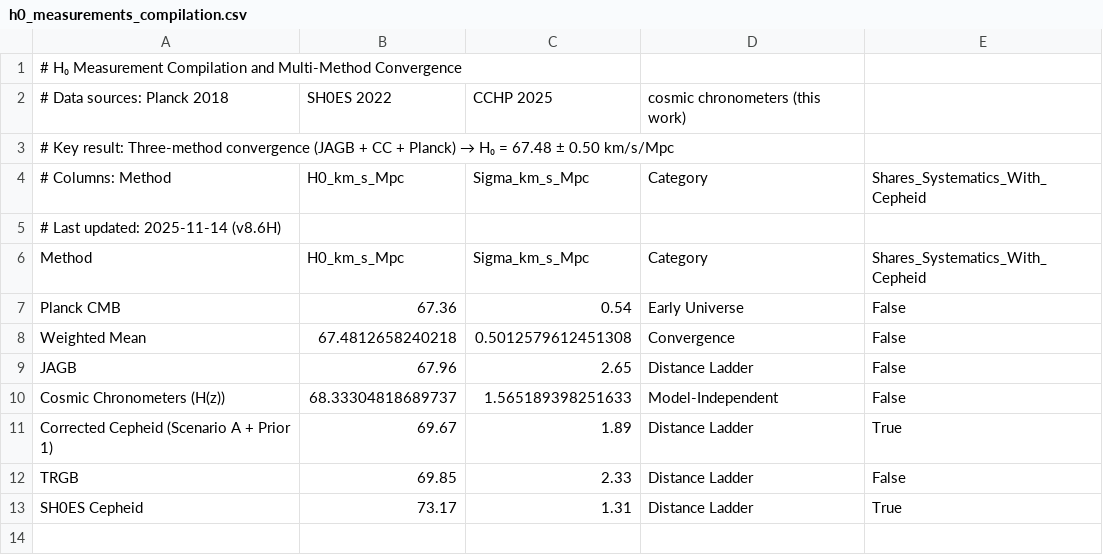
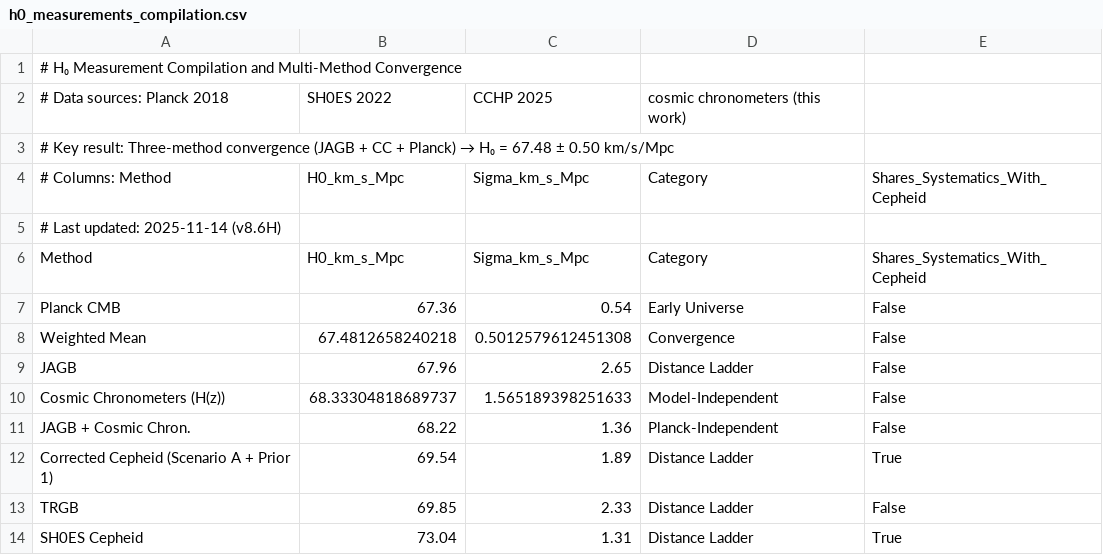
Before and after one commit to ylecoyote/distance-ladder-systematics, a CSV file: data/h0_measurements_compilation.csv, drawn as a sheet.

```diff
--- a/data/h0_measurements_compilation.csv
+++ b/data/h0_measurements_compilation.csv
@@ -10,4 +10,5 @@ JAGB,67.96,2.65,Distance Ladder,False
 Cosmic Chronometers (H(z)),68.33304818689737,1.565189398251633,Model-Independent,False
-Corrected Cepheid (Scenario A + Prior 1),69.67,1.89,Distance Ladder,True
+JAGB + Cosmic Chron.,68.22,1.36,Planck-Independent,False
+Corrected Cepheid (Scenario A + Prior 1),69.54,1.89,Distance Ladder,True
 TRGB,69.85,2.33,Distance Ladder,False
-SH0ES Cepheid,73.17,1.31,Distance Ladder,True
+SH0ES Cepheid,73.04,1.31,Distance Ladder,True
```
Also changed, not shown: 3 other files.
